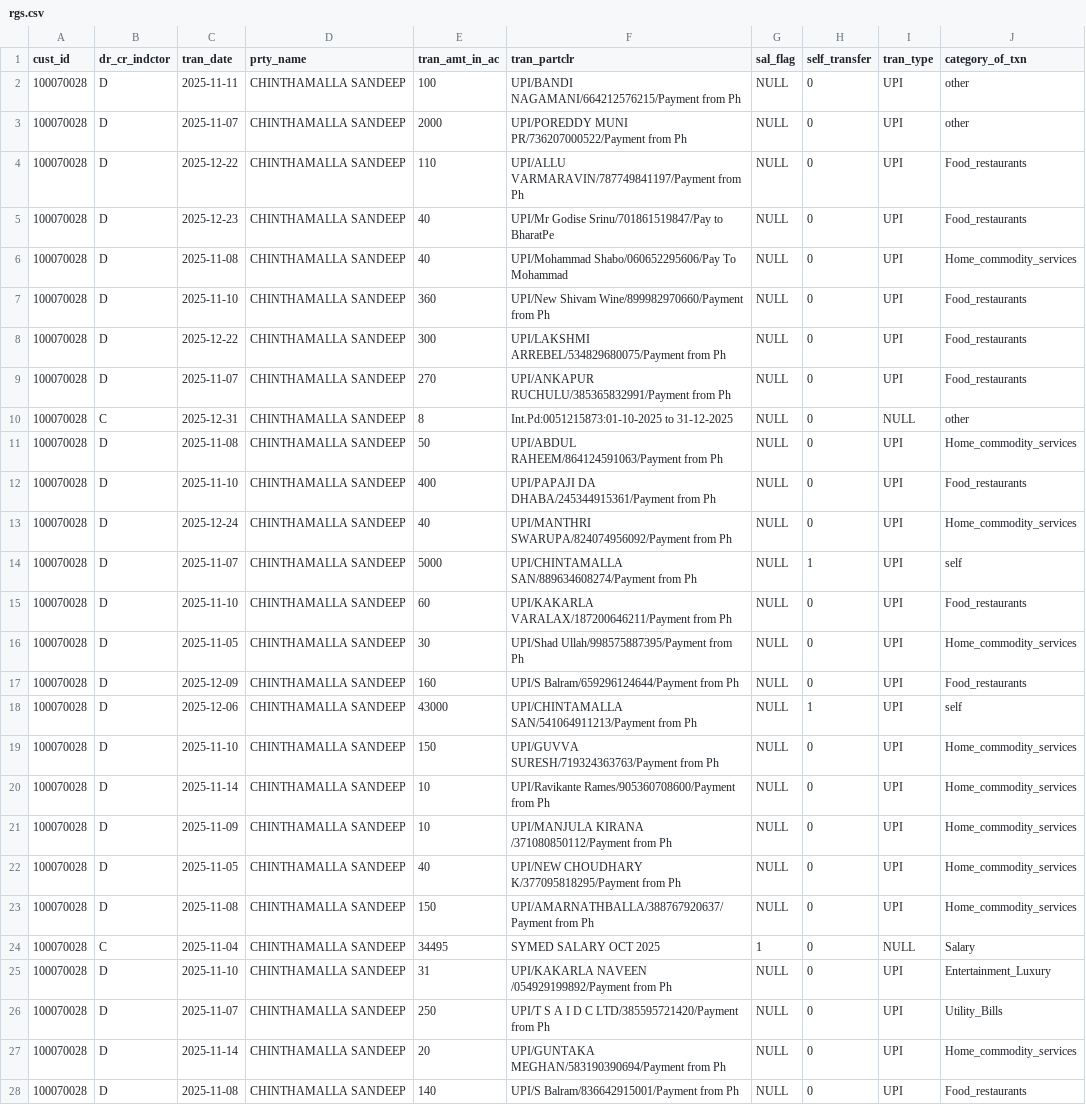
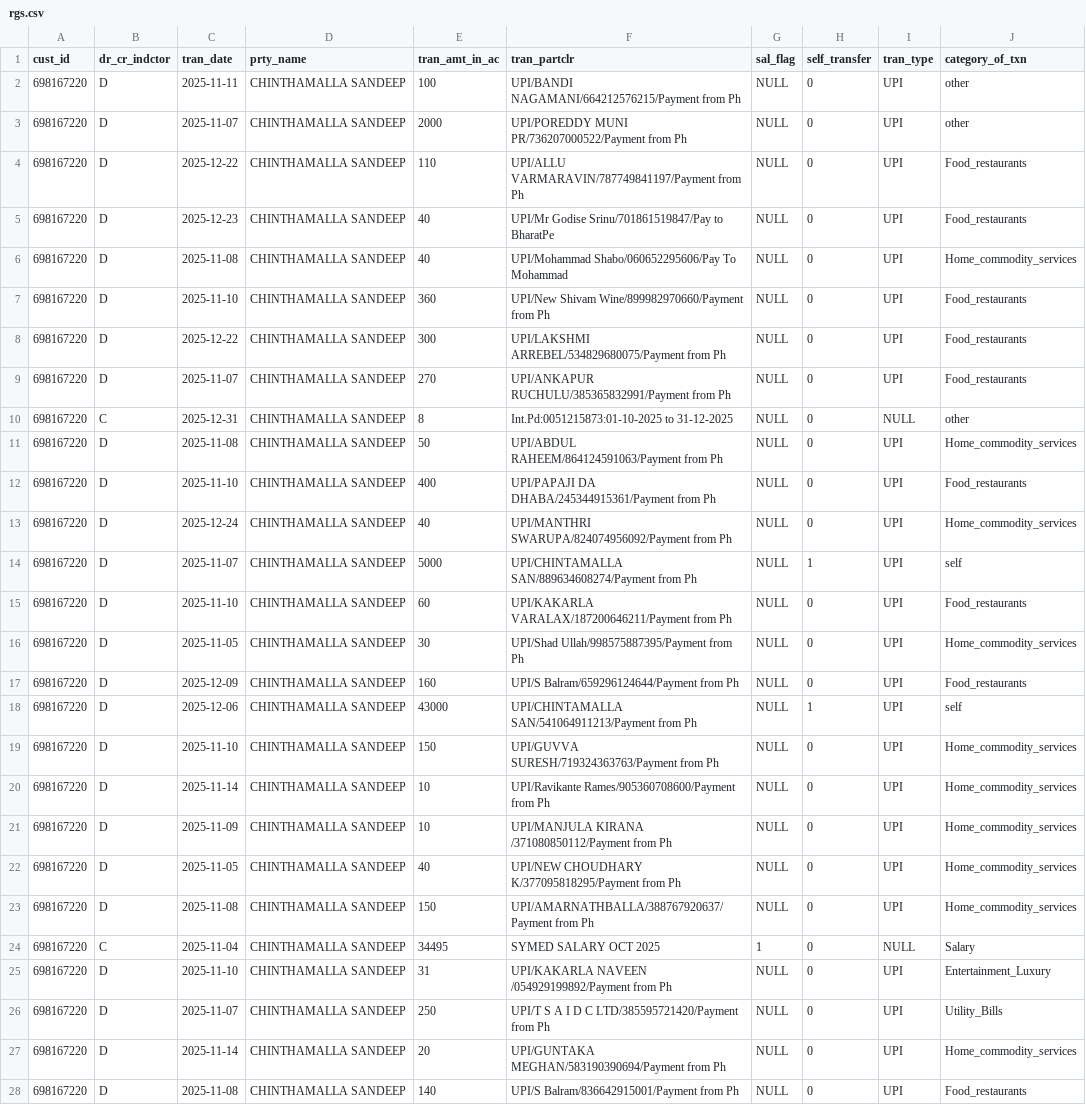
Before and after one commit to ayub055/Agentic-Summariser-v7-hs, a CSV file: data/rgs.csv, drawn as a sheet; only a part is shown; the diff covers the shown part only; the diff names each change by its address in the sheet, - before the commit and + after, or states it on an @@ line.

```diff
--- a/data/rgs.csv
+++ b/data/rgs.csv
-A2:A28 (cust_id): 100070028
+A2:A28 (cust_id): 698167220
```
Also changed, not shown: 9 edited cells elsewhere in this file, tl_features.csv, 27 other files.
